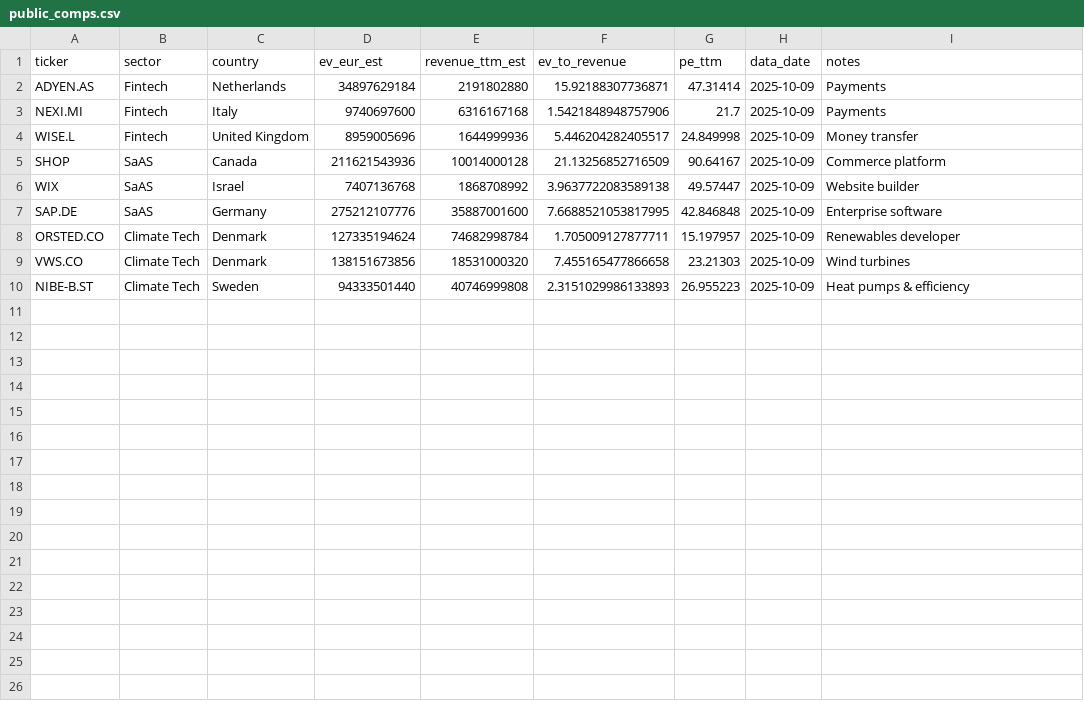
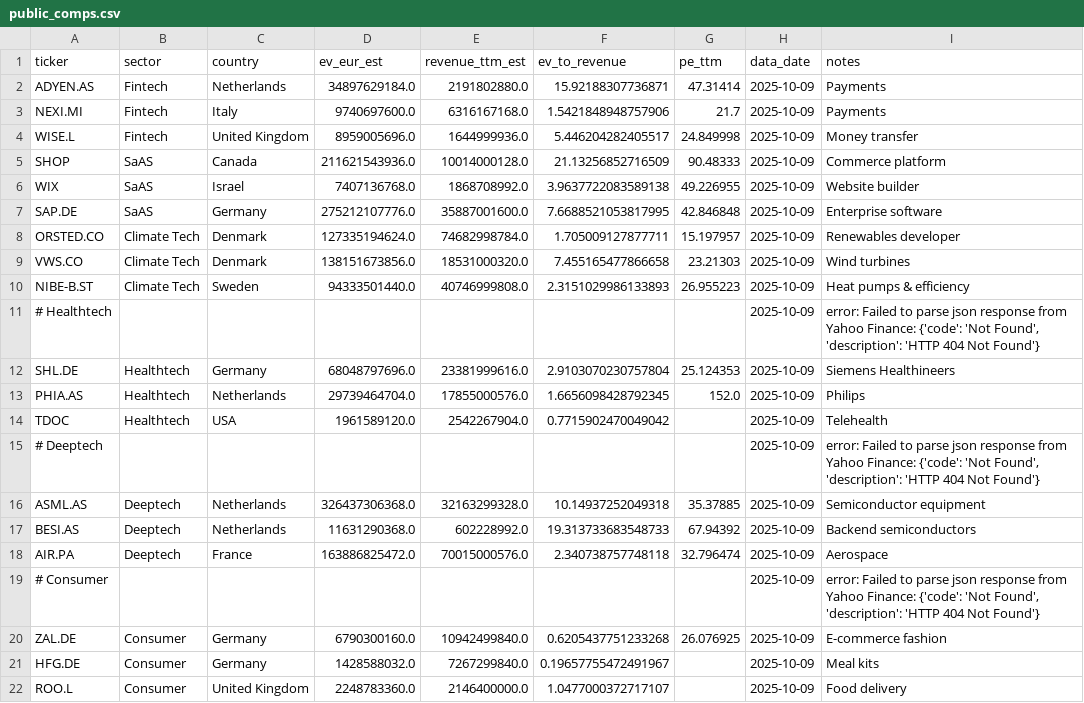
Before and after one commit to Cucciman/startup-value-monitor, a CSV file: data/public_comps.csv, drawn as a sheet; only a part is shown; the diff covers the shown part only.

Commit message:
data: add comps for Healthtech, Deeptech, Consumer, AI-native and refresh

```diff
--- a/data/public_comps.csv
+++ b/data/public_comps.csv
@@ -1,10 +1,22 @@
 ticker,sector,country,ev_eur_est,revenue_ttm_est,ev_to_revenue,pe_ttm,data_date,notes
-ADYEN.AS,Fintech,Netherlands,34897629184,2191802880,15.92188307736871,47.31414,2025-10-09,Payments
-NEXI.MI,Fintech,Italy,9740697600,6316167168,1.5421848948757906,21.7,2025-10-09,Payments
-WISE.L,Fintech,United Kingdom,8959005696,1644999936,5.446204282405517,24.849998,2025-10-09,Money transfer
-SHOP,SaAS,Canada,211621543936,10014000128,21.13256852716509,90.64167,2025-10-09,Commerce platform
-WIX,SaAS,Israel,7407136768,1868708992,3.9637722083589138,49.57447,2025-10-09,Website builder
-SAP.DE,SaAS,Germany,275212107776,35887001600,7.6688521053817995,42.846848,2025-10-09,Enterprise software
-ORSTED.CO,Climate Tech,Denmark,127335194624,74682998784,1.705009127877711,15.197957,2025-10-09,Renewables developer
-VWS.CO,Climate Tech,Denmark,138151673856,18531000320,7.455165477866658,23.21303,2025-10-09,Wind turbines
-NIBE-B.ST,Climate Tech,Sweden,94333501440,40746999808,2.3151029986133893,26.955223,2025-10-09,Heat pumps & efficiency
+ADYEN.AS,Fintech,Netherlands,34897629184.0,2191802880.0,15.92188307736871,47.31414,2025-10-09,Payments
+NEXI.MI,Fintech,Italy,9740697600.0,6316167168.0,1.5421848948757906,21.7,2025-10-09,Payments
+WISE.L,Fintech,United Kingdom,8959005696.0,1644999936.0,5.446204282405517,24.849998,2025-10-09,Money transfer
+SHOP,SaAS,Canada,211621543936.0,10014000128.0,21.13256852716509,90.48333,2025-10-09,Commerce platform
+WIX,SaAS,Israel,7407136768.0,1868708992.0,3.9637722083589138,49.226955,2025-10-09,Website builder
+SAP.DE,SaAS,Germany,275212107776.0,35887001600.0,7.6688521053817995,42.846848,2025-10-09,Enterprise software
+ORSTED.CO,Climate Tech,Denmark,127335194624.0,74682998784.0,1.705009127877711,15.197957,2025-10-09,Renewables developer
+VWS.CO,Climate Tech,Denmark,138151673856.0,18531000320.0,7.455165477866658,23.21303,2025-10-09,Wind turbines
+NIBE-B.ST,Climate Tech,Sweden,94333501440.0,40746999808.0,2.3151029986133893,26.955223,2025-10-09,Heat pumps & efficiency
+# Healthtech,,,,,,,2025-10-09,"error: Failed to parse json response from Yahoo Finance: {'code': 'Not Found', 'description': 'HTTP 404 Not Found'}"
+SHL.DE,Healthtech,Germany,68048797696.0,23381999616.0,2.9103070230757804,25.124353,2025-10-09,Siemens Healthineers
+PHIA.AS,Healthtech,Netherlands,29739464704.0,17855000576.0,1.6656098428792345,152.0,2025-10-09,Philips
+TDOC,Healthtech,USA,1961589120.0,2542267904.0,0.7715902470049042,,2025-10-09,Telehealth
+# Deeptech,,,,,,,2025-10-09,"error: Failed to parse json response from Yahoo Finance: {'code': 'Not Found', 'description': 'HTTP 404 Not Found'}"
+ASML.AS,Deeptech,Netherlands,326437306368.0,32163299328.0,10.14937252049318,35.37885,2025-10-09,Semiconductor equipment
+BESI.AS,Deeptech,Netherlands,11631290368.0,602228992.0,19.313733683548733,67.94392,2025-10-09,Backend semiconductors
+AIR.PA,Deeptech,France,163886825472.0,70015000576.0,2.340738757748118,32.796474,2025-10-09,Aerospace
+# Consumer,,,,,,,2025-10-09,"error: Failed to parse json response from Yahoo Finance: {'code': 'Not Found', 'description': 'HTTP 404 Not Found'}"
+ZAL.DE,Consumer,Germany,6790300160.0,10942499840.0,0.6205437751233268,26.076925,2025-10-09,E-commerce fashion
+HFG.DE,Consumer,Germany,1428588032.0,7267299840.0,0.19657755472491967,,2025-10-09,Meal kits
+ROO.L,Consumer,United Kingdom,2248783360.0,2146400000.0,1.0477000372717107,,2025-10-09,Food delivery
```
Also changed, not shown: 4 added rows elsewhere in this file, data/public_comps_watchlist.csv.
